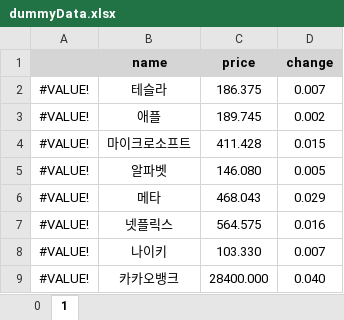
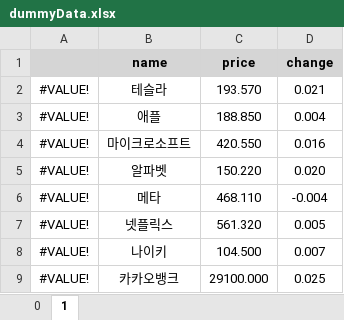
Before and after one commit to a40418a/DSL-QUANT-SYSTEM-FE, an Excel workbook: front-end/src/data/dummyData.xlsx, sheet 1, drawn as a sheet; values as stored, in another font and other column widths than the file's, no borders; the diff names each change by its address in the sheet, - before the commit and + after, or states it on an @@ line.

```diff
--- a/front-end/src/data/dummyData.xlsx (sheet 1)
+++ b/front-end/src/data/dummyData.xlsx (sheet 1)
-C2 (price): 186.375
+C2 (price): 193.570
-D2 (change): 0.007
+D2 (change): 0.021
-C3 (price): 189.745
+C3 (price): 188.850
-D3 (change): 0.002
+D3 (change): 0.004
-C4 (price): 411.428
+C4 (price): 420.550
-D4 (change): 0.015
+D4 (change): 0.016
-C5 (price): 146.080
+C5 (price): 150.220
-D5 (change): 0.005
+D5 (change): 0.020
-C6 (price): 468.043
+C6 (price): 468.110
-D6 (change): 0.029
+D6 (change): -0.004
-C7 (price): 564.575
+C7 (price): 561.320
-D7 (change): 0.016
+D7 (change): 0.005
-C8 (price): 103.330
+C8 (price): 104.500
-C9 (price): 28400.000
+C9 (price): 29100.000
-D9 (change): 0.040
+D9 (change): 0.025
```
Also changed, not shown: 36 other files.
